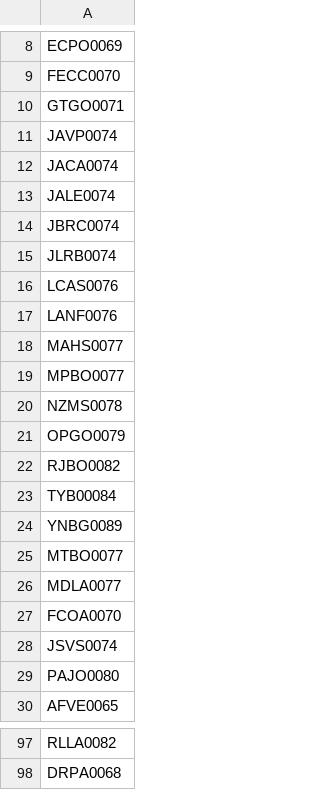
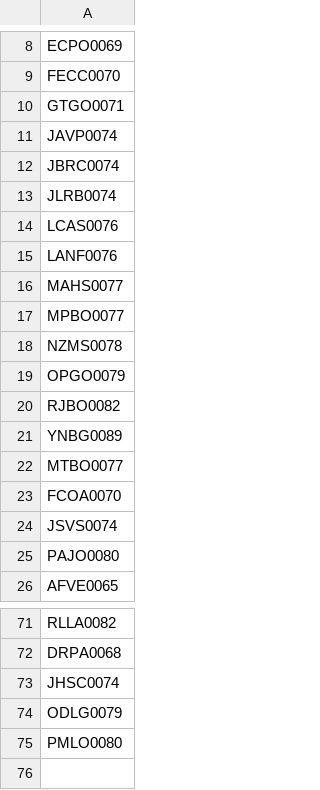
Before and after one commit to AdminC3A/QRElemento-Acceso, a CSV file: data/base_de_datos.csv, drawn as a sheet; only a part is shown, gaps mark what is left out; the diff covers the shown part only.

```diff
--- a/data/base_de_datos.csv
+++ b/data/base_de_datos.csv
@@ -11,4 +11,2 @@ GTGO0071
 JAVP0074
-JACA0074
-JALE0074
 JBRC0074
@@ -22,6 +20,4 @@ OPGO0079
 RJBO0082
-TYB00084
 YNBG0089
 MTBO0077
-MDLA0077
 FCOA0070
@@ -98 +72,4 @@ RLLA0082
 DRPA0068
+JHSC0074
+ODLG0079
+PMLO0080
```
Also changed, not shown: 2 added rows and 23 removed rows elsewhere in this file.
